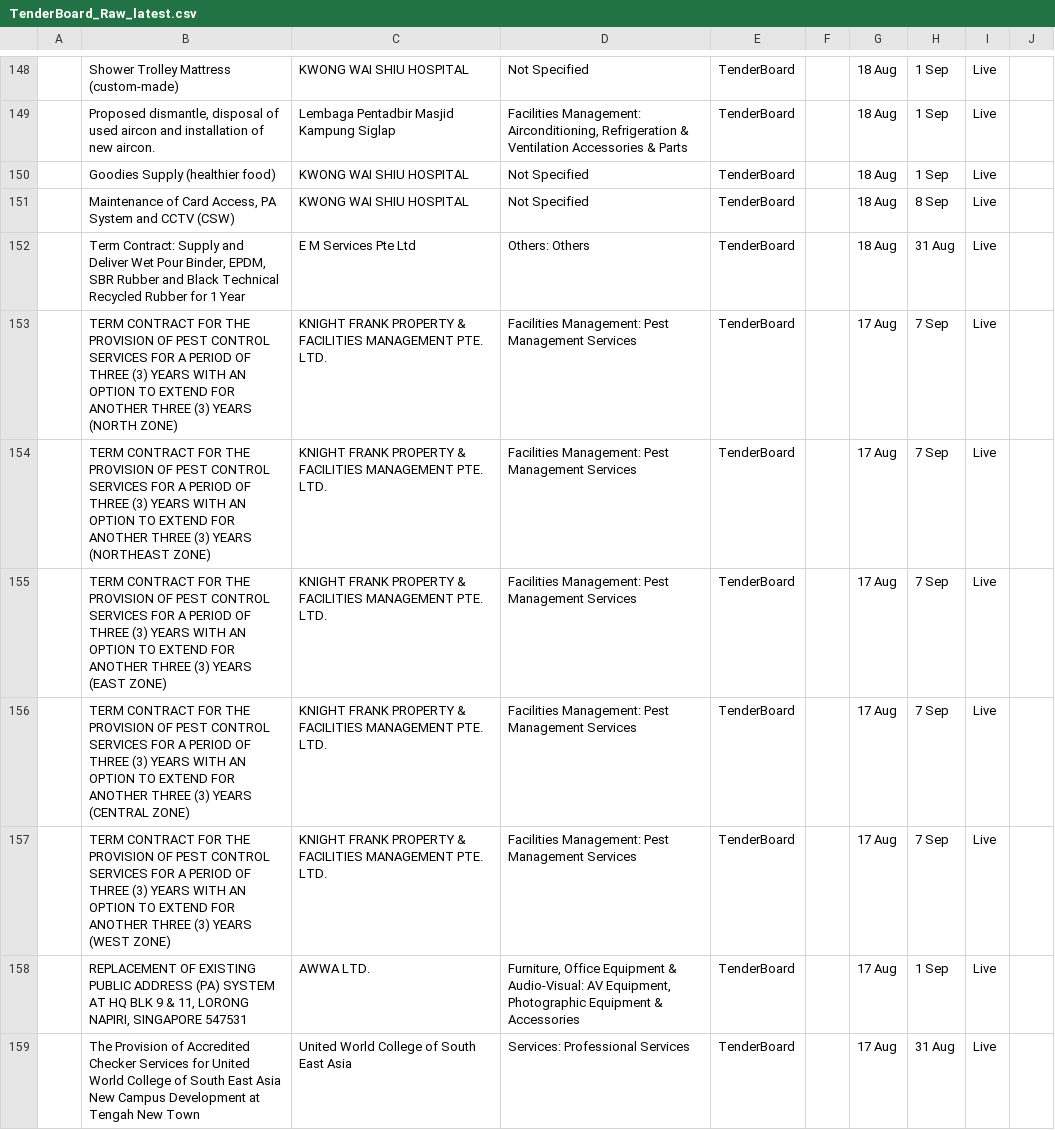
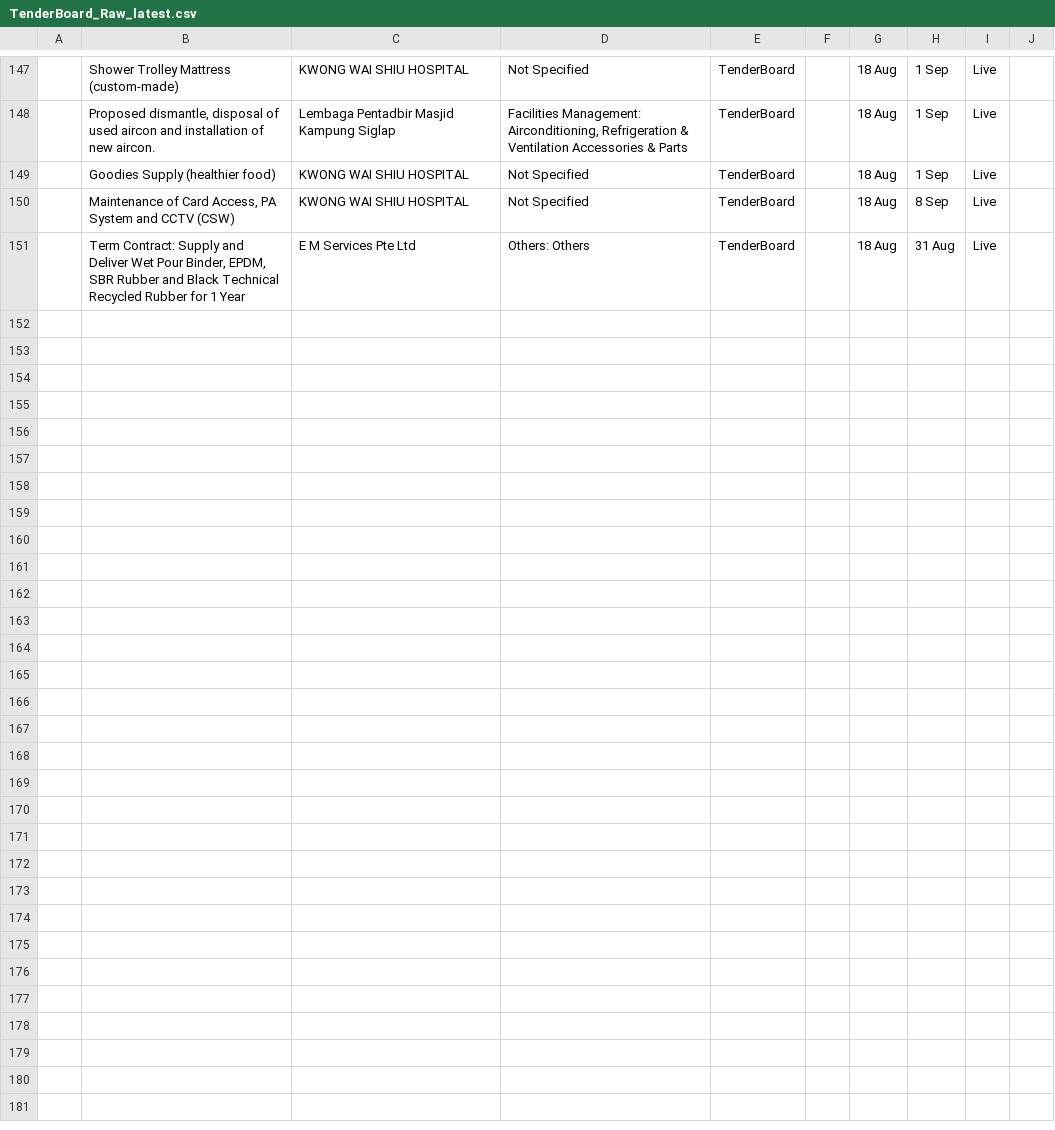
Before and after one commit to bns-hub/Projects, a CSV file: data/TenderBoard_Raw_latest.csv, drawn as a sheet; only a part is shown, gaps mark what is left out; removed rows and columns are numbered as before the commit, all else as after; the diff covers the shown part only; the diff names each change by its address in the sheet, - before the commit and + after, or states it on an @@ line.

```diff
--- a/data/TenderBoard_Raw_latest.csv
+++ b/data/TenderBoard_Raw_latest.csv
-row 153:  | TERM CONTRACT FOR THE PROVISION OF PEST CONTROL SERVICES FOR A PERIOD OF THREE (3) YEARS WITH AN OPTION TO EXTEND FOR ANOTHER THREE (3) YEARS (NORTH ZONE) | KNIGHT FRANK PROPERTY & FACILITIES MANAGEMENT PTE. LTD. | Facilities Management: Pest Management Services | TenderBoard |  | 17 Aug | 7 Sep | Live
-row 154:  | TERM CONTRACT FOR THE PROVISION OF PEST CONTROL SERVICES FOR A PERIOD OF THREE (3) YEARS WITH AN OPTION TO EXTEND FOR ANOTHER THREE (3) YEARS (NORTHEAST ZONE) | KNIGHT FRANK PROPERTY & FACILITIES MANAGEMENT PTE. LTD. | Facilities Management: Pest Management Services | TenderBoard |  | 17 Aug | 7 Sep | Live
-row 155:  | TERM CONTRACT FOR THE PROVISION OF PEST CONTROL SERVICES FOR A PERIOD OF THREE (3) YEARS WITH AN OPTION TO EXTEND FOR ANOTHER THREE (3) YEARS (EAST ZONE) | KNIGHT FRANK PROPERTY & FACILITIES MANAGEMENT PTE. LTD. | Facilities Management: Pest Management Services | TenderBoard |  | 17 Aug | 7 Sep | Live
-row 156:  | TERM CONTRACT FOR THE PROVISION OF PEST CONTROL SERVICES FOR A PERIOD OF THREE (3) YEARS WITH AN OPTION TO EXTEND FOR ANOTHER THREE (3) YEARS (CENTRAL ZONE) | KNIGHT FRANK PROPERTY & FACILITIES MANAGEMENT PTE. LTD. | Facilities Management: Pest Management Services | TenderBoard |  | 17 Aug | 7 Sep | Live
-row 157:  | TERM CONTRACT FOR THE PROVISION OF PEST CONTROL SERVICES FOR A PERIOD OF THREE (3) YEARS WITH AN OPTION TO EXTEND FOR ANOTHER THREE (3) YEARS (WEST ZONE) | KNIGHT FRANK PROPERTY & FACILITIES MANAGEMENT PTE. LTD. | Facilities Management: Pest Management Services | TenderBoard |  | 17 Aug | 7 Sep | Live
-row 158:  | REPLACEMENT OF EXISTING PUBLIC ADDRESS (PA) SYSTEM AT HQ BLK 9 & 11, LORONG NAPIRI, SINGAPORE 547531 | AWWA LTD. | Furniture, Office Equipment & Audio-Visual: AV Equipment, Photographic Equipment & Accessories | TenderBoard |  | 17 Aug | 1 Sep | Live
-row 159:  | The Provision of Accredited Checker Services for United World College of South East Asia New Campus Development at Tengah New Town | United World College of South East Asia | Services: Professional Services | TenderBoard |  | 17 Aug | 31 Aug | Live
```
Also changed, not shown: 7 removed rows and 4 moved rows elsewhere in this file, 1 other file.
